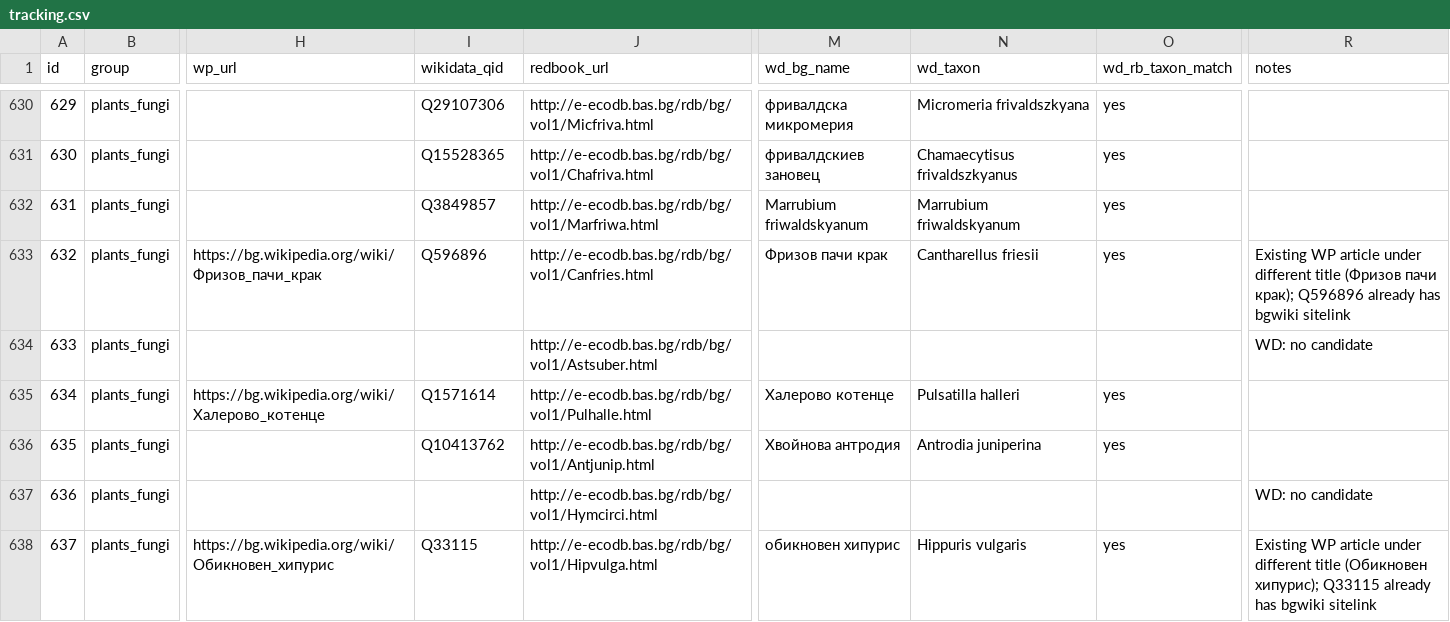
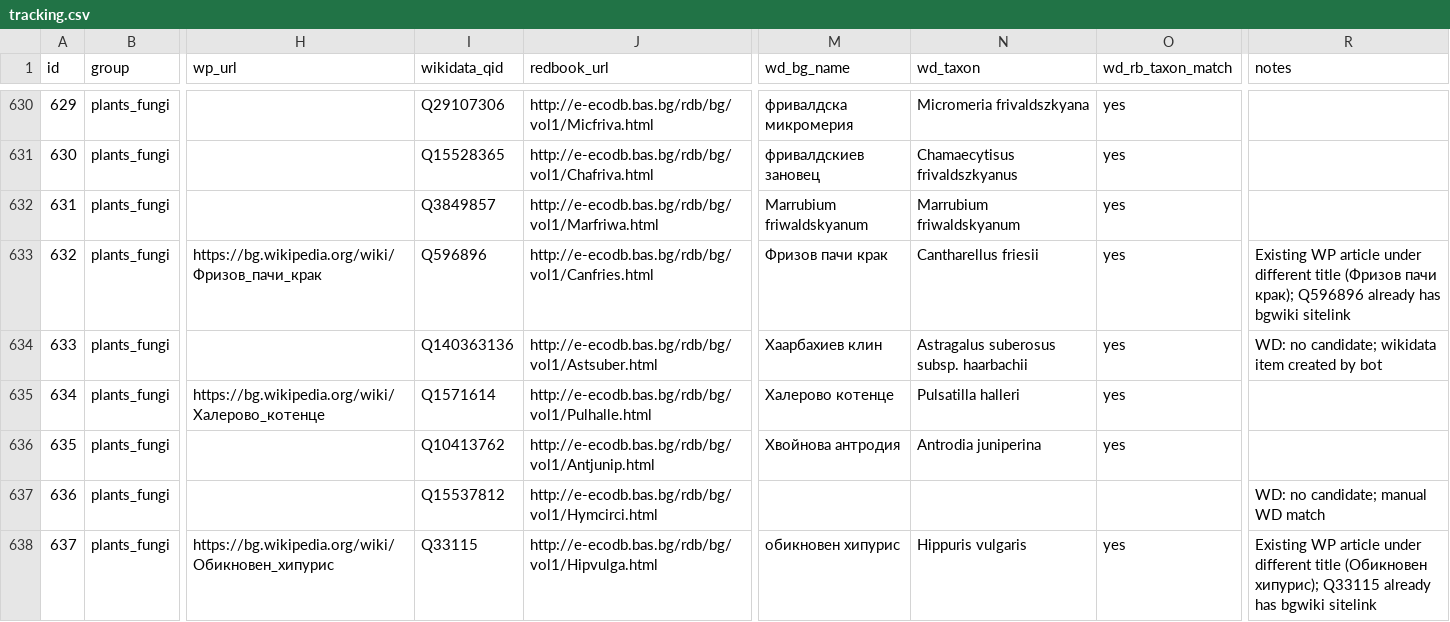
Before and after one commit to nikolatulechki/wp-red-book, a CSV file: tracking.csv, drawn as a sheet; only a part is shown, gaps mark what is left out; the diff covers the shown part only; the diff names each change by its address in the sheet, - before the commit and + after, or states it on an @@ line.

Commit message:
new items and fixed matches

```diff
--- a/tracking.csv
+++ b/tracking.csv
-I634 (wikidata_qid): (empty)
+I634 (wikidata_qid): Q140363136
-M634 (wd_bg_name): (empty)
+M634 (wd_bg_name): Хаарбахиев клин
-N634 (wd_taxon): (empty)
+N634 (wd_taxon): Astragalus suberosus subsp. haarbachii
-O634 (wd_rb_taxon_match): (empty)
+O634 (wd_rb_taxon_match): yes
-R634 (notes): WD: no candidate
+R634 (notes): WD: no candidate; wikidata item created by bot
-I637 (wikidata_qid): (empty)
+I637 (wikidata_qid): Q15537812
-R637 (notes): WD: no candidate
+R637 (notes): WD: no candidate; manual WD match
```
Also changed, not shown: 131 edited cells elsewhere in this file, 2 other files.
